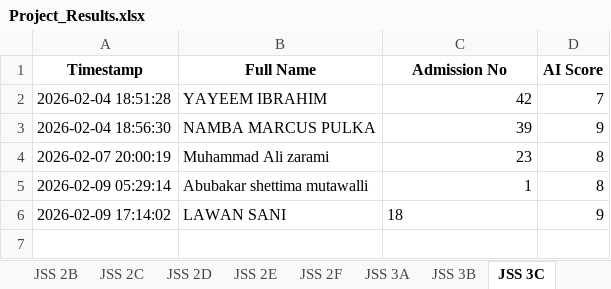
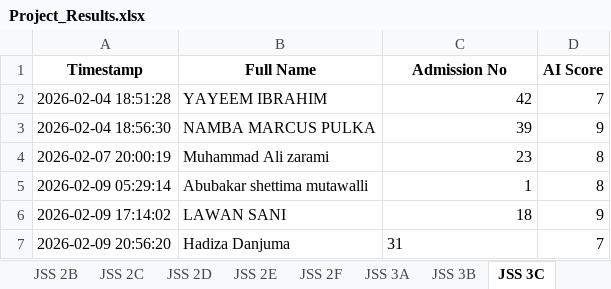
Before and after one commit to kobicdroid/ProjectSubmit, an Excel workbook: Project_Results.xlsx, sheet JSS 3C, drawn as a sheet; values as stored, in another font and other column widths than the file's, no borders; table styles not drawn; the diff names each change by its address in the sheet, - before the commit and + after, or states it on an @@ line.

```diff
--- a/Project_Results.xlsx (sheet JSS 3C)
+++ b/Project_Results.xlsx (sheet JSS 3C)
-C6 alignment: left
+C6 alignment: right
+row 7: 2026-02-09 20:56:20 | Hadiza Danjuma | 31 | 7
```
Also changed, not shown: 2 other files.
